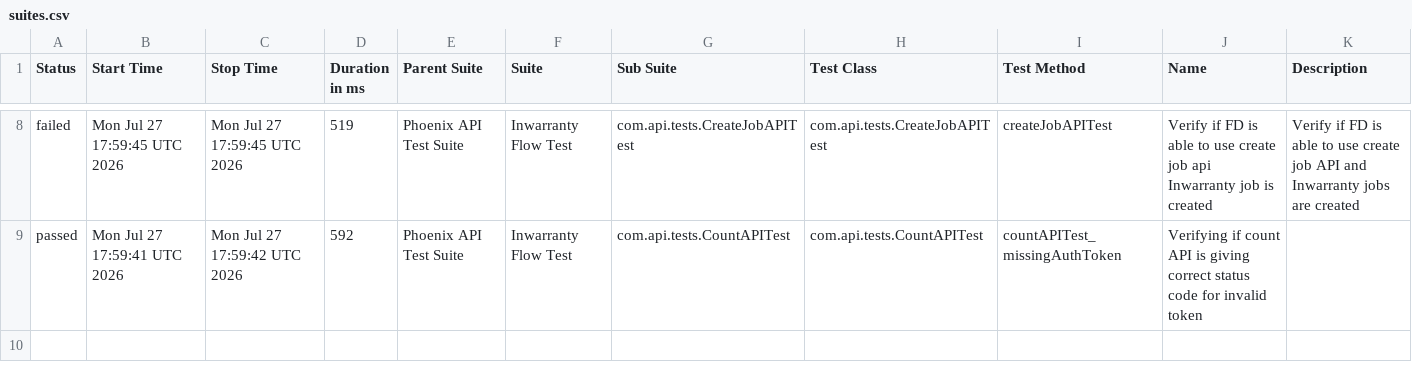
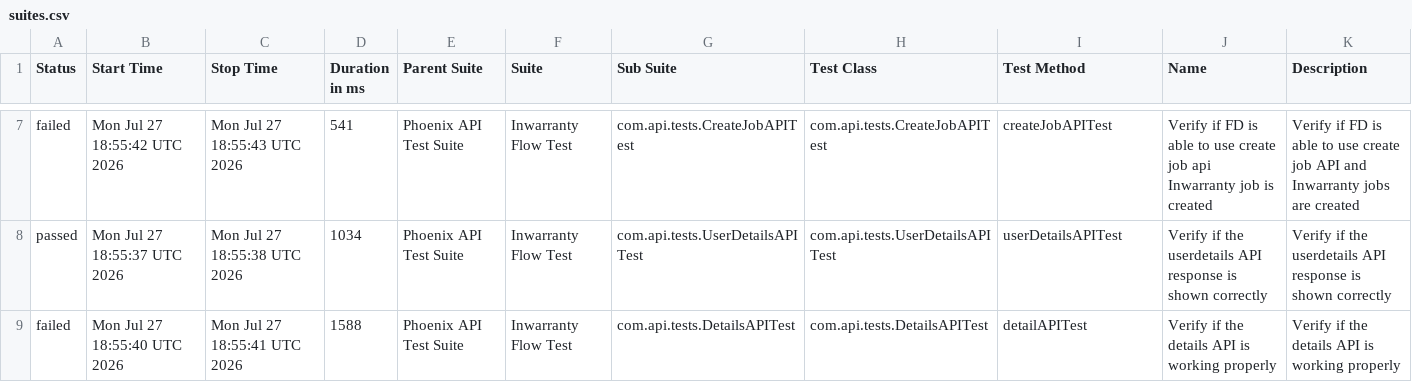
Before and after one commit to Zulminan/PhoenixTestAutomationFramework, a CSV file: data/suites.csv, drawn as a sheet; only a part is shown, gaps mark what is left out; the diff covers the shown part only.

```diff
--- a/data/suites.csv
+++ b/data/suites.csv
@@ -8,2 +7,3 @@
-"failed","Mon Jul 27 17:59:45 UTC 2026","Mon Jul 27 17:59:45 UTC 2026","519","Phoenix API Test Suite","Inwarranty Flow Test","com.api.tests.CreateJobAPITest","com.api.tests.CreateJobAPITest","createJobAPITest","Verify if FD is able to use create job api Inwarranty job is created","Verify if FD is able to use create job API and Inwarranty jobs are created"
-"passed","Mon Jul 27 17:59:41 UTC 2026","Mon Jul 27 17:59:42 UTC 2026","592","Phoenix API Test Suite","Inwarranty Flow Test","com.api.tests.CountAPITest","com.api.tests.CountAPITest","countAPITest_missingAuthToken","Verifying if count API is giving correct status code for invalid token",""
+"failed","Mon Jul 27 18:55:42 UTC 2026","Mon Jul 27 18:55:43 UTC 2026","541","Phoenix API Test Suite","Inwarranty Flow Test","com.api.tests.CreateJobAPITest","com.api.tests.CreateJobAPITest","createJobAPITest","Verify if FD is able to use create job api Inwarranty job is created","Verify if FD is able to use create job API and Inwarranty jobs are created"
+"passed","Mon Jul 27 18:55:37 UTC 2026","Mon Jul 27 18:55:38 UTC 2026","1034","Phoenix API Test Suite","Inwarranty Flow Test","com.api.tests.UserDetailsAPITest","com.api.tests.UserDetailsAPITest","userDetailsAPITest","Verify if the userdetails API response is shown correctly","Verify if the userdetails API response is shown correctly"
+"failed","Mon Jul 27 18:55:40 UTC 2026","Mon Jul 27 18:55:41 UTC 2026","1588","Phoenix API Test Suite","Inwarranty Flow Test","com.api.tests.DetailsAPITest","com.api.tests.DetailsAPITest","detailAPITest","Verify if the details API is working properly","Verify if the details API is working properly"
```
Also changed, not shown: 1 added row, 2 removed rows and 27 edited cells elsewhere in this file, data/behaviors.csv, 54 other files.
